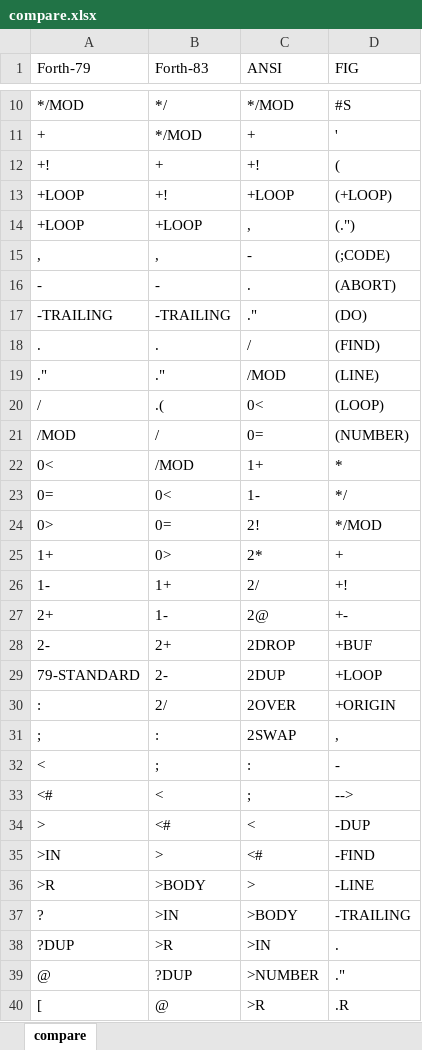
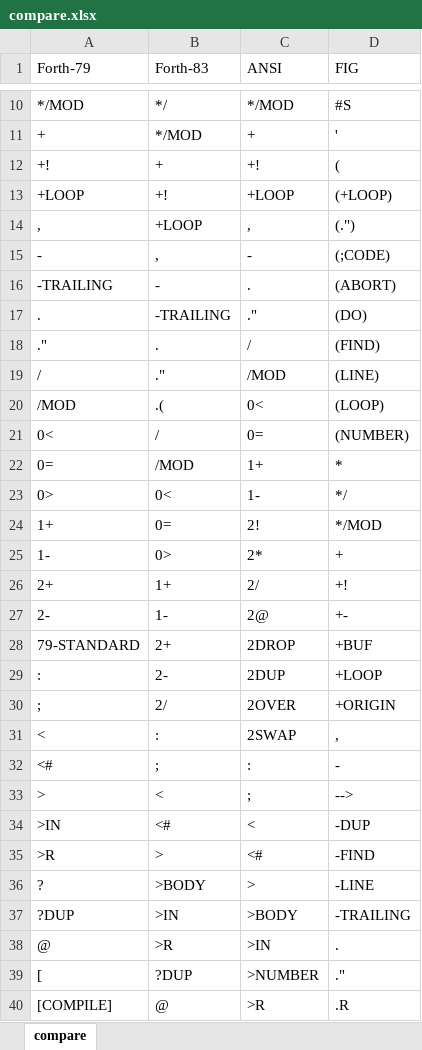
Before and after one commit to RobJames44035/forth4j, an Excel workbook: dox/compare.xlsx, sheet compare, drawn as a sheet; only a part is shown, gaps mark what is left out; values as stored, in another font and other column widths than the file's, no cell formats; the diff covers the shown part only; the diff names each change by its address in the sheet, - before the commit and + after, or states it on an @@ line.

```diff
--- a/dox/compare.xlsx (sheet compare)
+++ b/dox/compare.xlsx (sheet compare)
-A14 (Forth-79): +LOOP
+A14 (Forth-79): ,
-A15 (Forth-79): ,
+A15 (Forth-79): -
-A16 (Forth-79): -
+A16 (Forth-79): -TRAILING
-A17 (Forth-79): -TRAILING
+A17 (Forth-79): .
-A18 (Forth-79): .
+A18 (Forth-79): ."
-A19 (Forth-79): ."
+A19 (Forth-79): /
-A20 (Forth-79): /
+A20 (Forth-79): /MOD
-A21 (Forth-79): /MOD
+A21 (Forth-79): 0<
-A22 (Forth-79): 0<
+A22 (Forth-79): 0=
-A23 (Forth-79): 0=
+A23 (Forth-79): 0>
-A24 (Forth-79): 0>
+A24 (Forth-79): 1+
-A25 (Forth-79): 1+
+A25 (Forth-79): 1-
-A26 (Forth-79): 1-
+A26 (Forth-79): 2+
-A27 (Forth-79): 2+
+A27 (Forth-79): 2-
-A28 (Forth-79): 2-
+A28 (Forth-79): 79-STANDARD
-A29 (Forth-79): 79-STANDARD
+A29 (Forth-79): :
-A30 (Forth-79): :
+A30 (Forth-79): ;
-A31 (Forth-79): ;
+A31 (Forth-79): <
-A32 (Forth-79): <
+A32 (Forth-79): <#
-A33 (Forth-79): <#
+A33 (Forth-79): >
-A34 (Forth-79): >
+A34 (Forth-79): >IN
-A35 (Forth-79): >IN
+A35 (Forth-79): >R
-A36 (Forth-79): >R
+A36 (Forth-79): ?
-A37 (Forth-79): ?
+A37 (Forth-79): ?DUP
-A38 (Forth-79): ?DUP
+A38 (Forth-79): @
-A39 (Forth-79): @
+A39 (Forth-79): [
-A40 (Forth-79): [
+A40 (Forth-79): [COMPILE]
```
Also changed, not shown: other rows of this sheet, cell formats.
